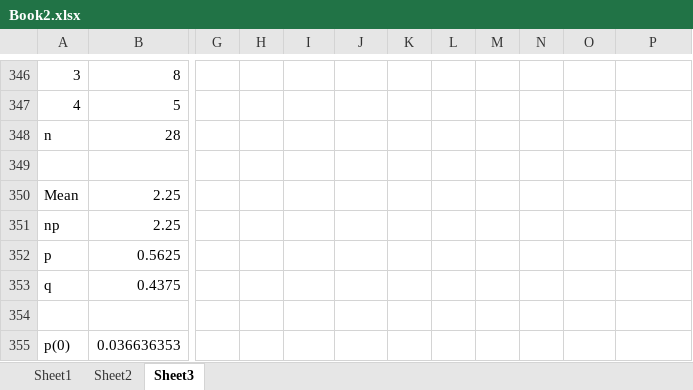
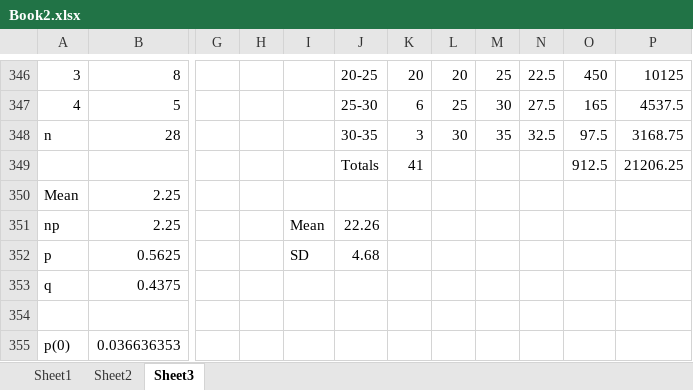
Before and after one commit to lsdfnlskdngflseidkf/git, an Excel workbook: business Stats/Book2.xlsx, sheet Sheet3, drawn as a sheet; only a part is shown, gaps mark what is left out; values as stored, in another font and other column widths than the file's, no borders; charts and pictures not drawn; rows hold the shown columns only; the diff covers the shown part only; the diff names each change by its address in the sheet, - before the commit and + after, or states it on an @@ line.

```diff
--- a/business Stats/Book2.xlsx (sheet Sheet3)
+++ b/business Stats/Book2.xlsx (sheet Sheet3)
-J346: (empty)
+J346: 20-25
-K346: (empty)
+K346: 20
-L346: (empty)
+L346: 20
-M346: (empty)
+M346: 25
-N346: (empty)
+N346: 22.5
-O346: (empty)
+O346: 450
-P346: (empty)
+P346: 10125
-J347: (empty)
+J347: 25-30
-K347: (empty)
+K347: 6
-L347: (empty)
+L347: 25
-M347: (empty)
+M347: 30
-N347: (empty)
+N347: 27.5
-O347: (empty)
+O347: 165
-P347: (empty)
+P347: 4537.5
-J348: (empty)
+J348: 30-35
-K348: (empty)
+K348: 3
-L348: (empty)
+L348: 30
-M348: (empty)
+M348: 35
-N348: (empty)
+N348: 32.5
-O348: (empty)
+O348: 97.5
-P348: (empty)
+P348: 3168.75
-row 349: (empty)
+row 349:  |  |  |  |  | Totals | 41 |  |  |  | 912.5 | 21206.25
-I351: (empty)
+I351: Mean
-J351: (empty)
+J351: 22.26
-I352: (empty)
+I352: SD
-J352: (empty)
+J352: 4.68
```
Also changed, not shown: 37 added rows, 2 removed rows and 23 edited cells elsewhere in this sheet.
